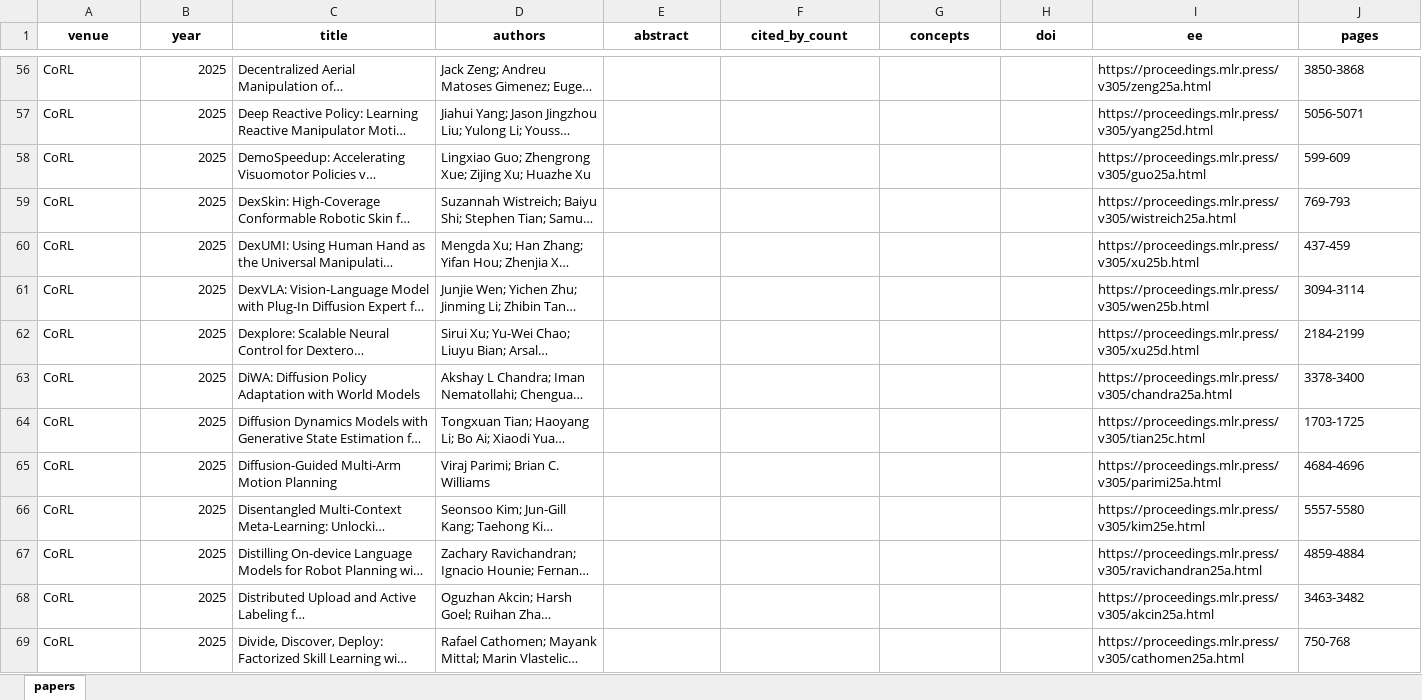
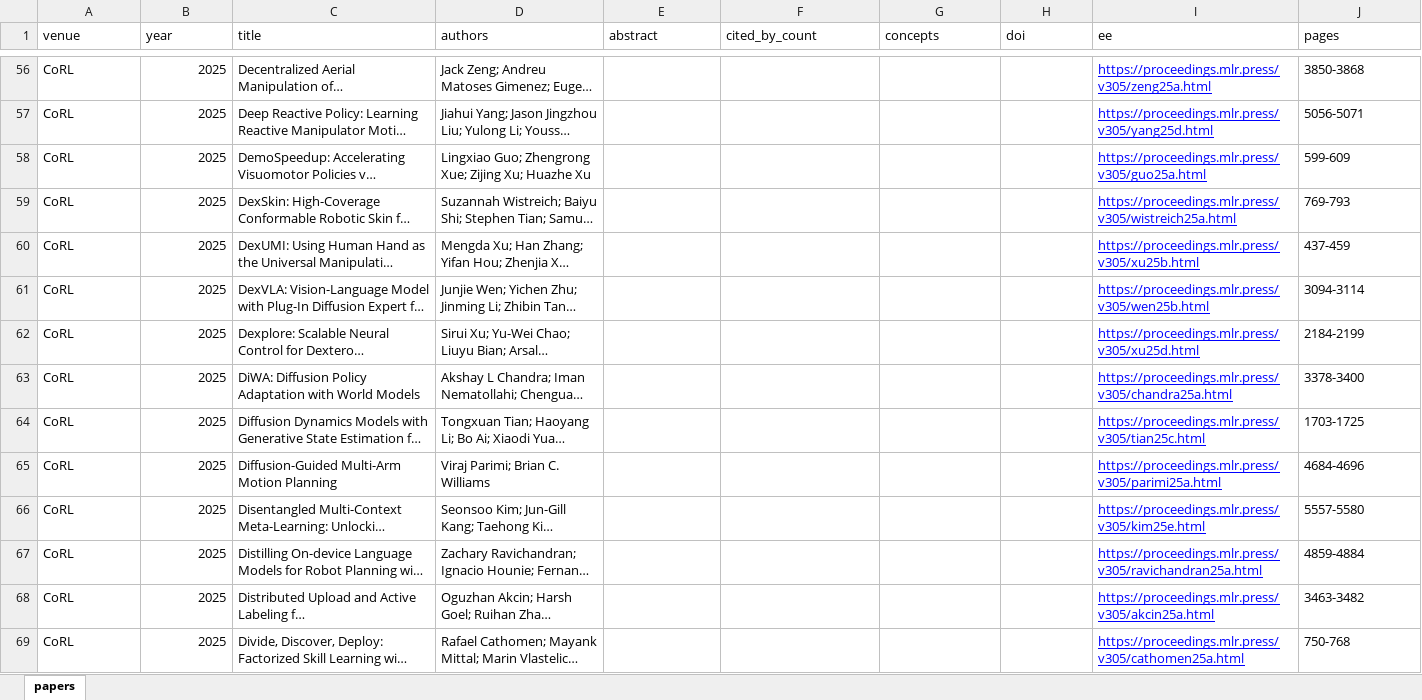
Before and after one commit to gisbi-kim/robopaper-atlas, an Excel workbook: by_venue/CoRL.xlsx, sheet papers, drawn as a sheet; only a part is shown, gaps mark what is left out; long unchanged cells end in …; values as stored, in another font and other column widths than the file's, no borders; the diff covers the shown part only; the diff names each change by its address in the sheet, - before the commit and + after, or states it on an @@ line.

```diff
--- a/by_venue/CoRL.xlsx (sheet papers)
+++ b/by_venue/CoRL.xlsx (sheet papers)
@@ A1:J1 bold: on → off, alignment: center → left @@
@@ I56:I69 underline: off → on, text colour: black → #0000FF @@
```
Also changed, not shown: cell formats elsewhere in this sheet, by_venue/RAM.xlsx, by_venue/RSS.xlsx, 51 other files.
